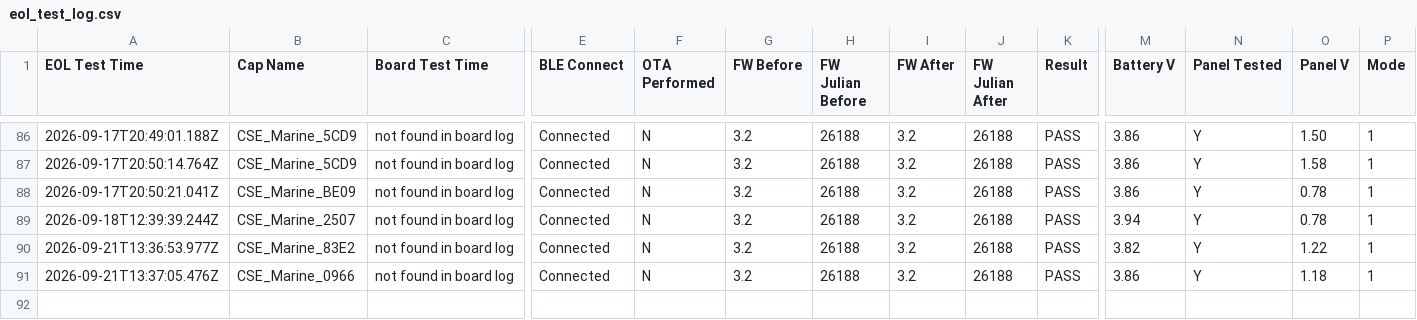
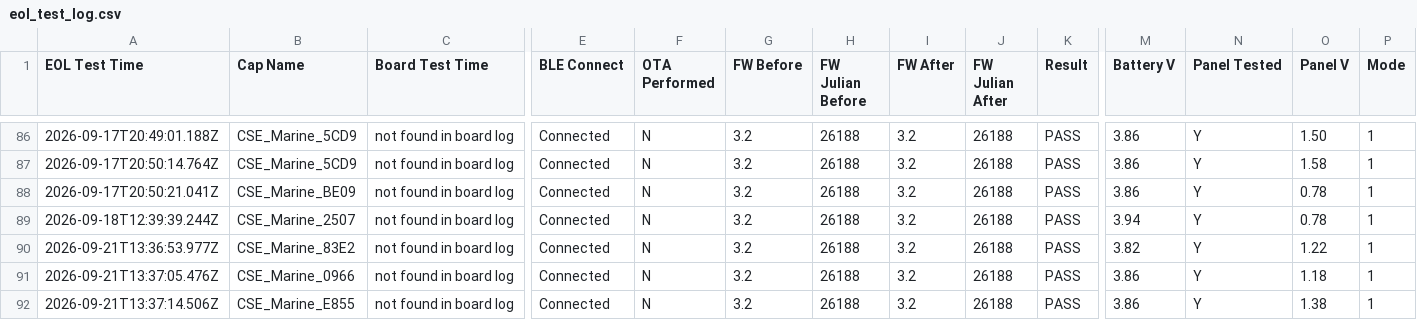
Before and after one commit to gmiedema-cse/cse-log-receiver-, a CSV file: EOL-testing/eol_test_log.csv, drawn as a sheet; only a part is shown, gaps mark what is left out; rows hold the shown columns only; the diff names each change by its address in the sheet, - before the commit and + after, or states it on an @@ line.

Commit message:
Update EOL test log (91 results)

```diff
--- a/EOL-testing/eol_test_log.csv
+++ b/EOL-testing/eol_test_log.csv
+row 92: 2026-09-21T13:37:14.506Z | CSE_Marine_E855 | not found in board log | Connected | N | 3.2 | 26188 | 3.2 | 26188 | PASS | 3.86 | Y | 1.38 | 1
```
